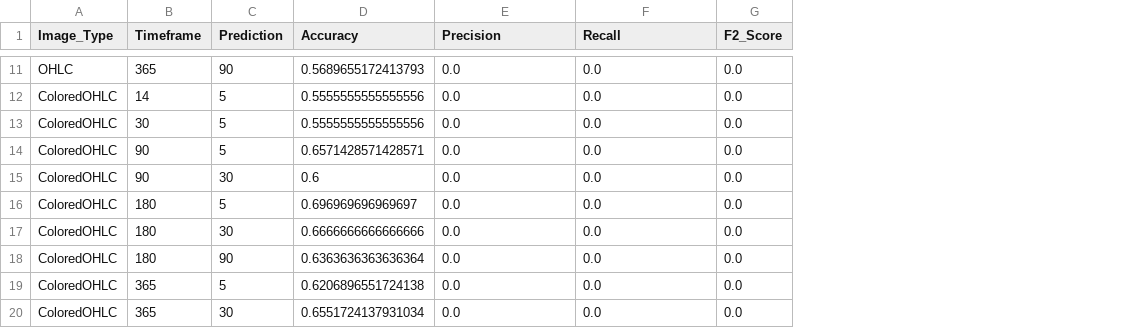
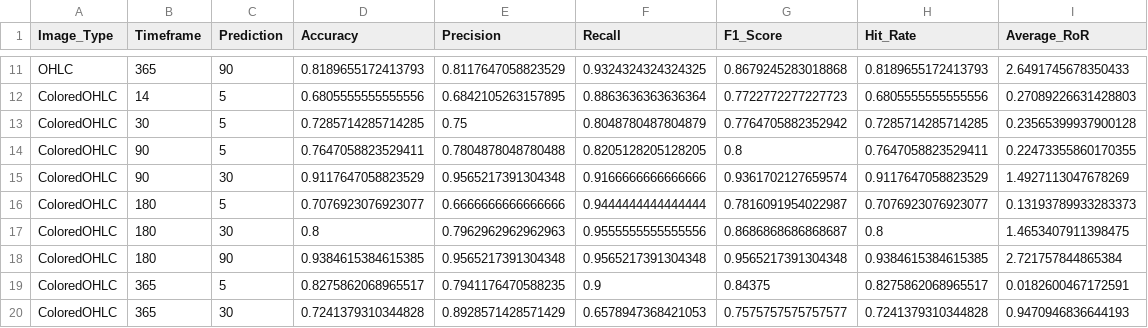
Before and after one commit to constantin1101/CNN-PredictingETFPrices, a CSV file: evaluation_scores.csv, drawn as a sheet; only a part is shown, gaps mark what is left out; removed rows and columns are numbered as before the commit, all else as after; the diff covers the shown part only; the diff names each change by its address in the sheet, - before the commit and + after, or states it on an @@ line.

```diff
--- a/evaluation_scores.csv
+++ b/evaluation_scores.csv
-column G (F2_Score), rows 11-20: all 0.0
+column G (F1_Score), rows 11-20: 0.8679245283018868 | 0.7722772277227723 | 0.7764705882352942 | 0.8 | 0.9361702127659574 | 0.7816091954022987 | 0.8686868686868687 | 0.9565217391304348 | 0.84375 | 0.7575757575757577
+column H (Hit_Rate), rows 11-20: 0.8189655172413793 | 0.6805555555555556 | 0.7285714285714285 | 0.7647058823529411 | 0.9117647058823529 | 0.7076923076923077 | 0.8 | 0.9384615384615385 | 0.8275862068965517 | 0.7241379310344828
+column I (Average_RoR), rows 11-20: 2.6491745678350433 | 0.27089226631428803 | 0.23565399937900128 | 0.22473355860170355 | 1.4927113047678269 | 0.13193789933283373 | 1.4653407911398475 | 2.721757844865384 | 0.0182600467172591 | 0.9470946836644193
-D11 (Accuracy): 0.5689655172413793
+D11 (Accuracy): 0.8189655172413793
-E11 (Precision): 0.0
+E11 (Precision): 0.8117647058823529
-F11 (Recall): 0.0
+F11 (Recall): 0.9324324324324325
-D12 (Accuracy): 0.5555555555555556
+D12 (Accuracy): 0.6805555555555556
-E12 (Precision): 0.0
+E12 (Precision): 0.6842105263157895
-F12 (Recall): 0.0
+F12 (Recall): 0.8863636363636364
-D13 (Accuracy): 0.5555555555555556
+D13 (Accuracy): 0.7285714285714285
-E13 (Precision): 0.0
+E13 (Precision): 0.75
-F13 (Recall): 0.0
+F13 (Recall): 0.8048780487804879
-D14 (Accuracy): 0.6571428571428571
+D14 (Accuracy): 0.7647058823529411
-E14 (Precision): 0.0
+E14 (Precision): 0.7804878048780488
-F14 (Recall): 0.0
+F14 (Recall): 0.8205128205128205
-D15 (Accuracy): 0.6
+D15 (Accuracy): 0.9117647058823529
-E15 (Precision): 0.0
+E15 (Precision): 0.9565217391304348
-F15 (Recall): 0.0
+F15 (Recall): 0.9166666666666666
-D16 (Accuracy): 0.696969696969697
+D16 (Accuracy): 0.7076923076923077
-E16 (Precision): 0.0
+E16 (Precision): 0.6666666666666666
-F16 (Recall): 0.0
+F16 (Recall): 0.9444444444444444
-D17 (Accuracy): 0.6666666666666666
+D17 (Accuracy): 0.8
-E17 (Precision): 0.0
+E17 (Precision): 0.7962962962962963
-F17 (Recall): 0.0
+F17 (Recall): 0.9555555555555556
-D18 (Accuracy): 0.6363636363636364
+D18 (Accuracy): 0.9384615384615385
-E18 (Precision): 0.0
+E18 (Precision): 0.9565217391304348
-F18 (Recall): 0.0
+F18 (Recall): 0.9565217391304348
-D19 (Accuracy): 0.6206896551724138
+D19 (Accuracy): 0.8275862068965517
-E19 (Precision): 0.0
+E19 (Precision): 0.7941176470588235
-F19 (Recall): 0.0
+F19 (Recall): 0.9
-D20 (Accuracy): 0.6551724137931034
+D20 (Accuracy): 0.7241379310344828
-E20 (Precision): 0.0
+E20 (Precision): 0.8928571428571429
-F20 (Recall): 0.0
+F20 (Recall): 0.6578947368421053
```
Also changed, not shown: 90 edited cells elsewhere in this file, 1 other file.
